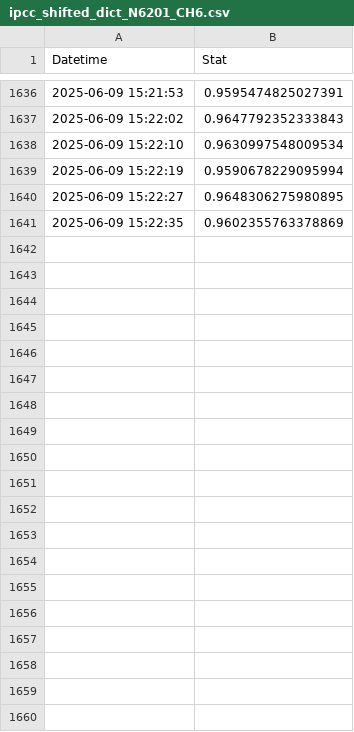
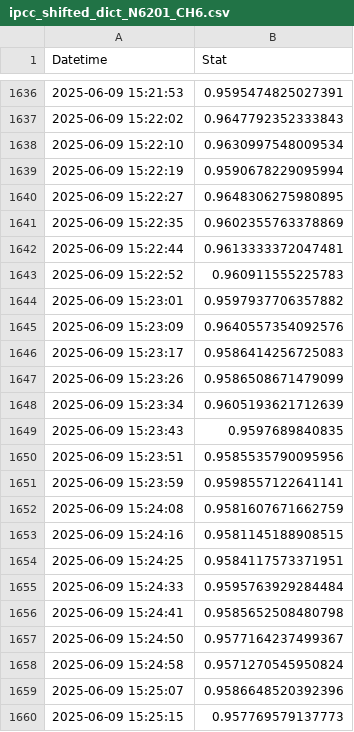
Before and after one commit to dylanspano/pigging_stats_060925, a CSV file: ipcc_shifted_dict_N6201_CH6.csv, drawn as a sheet; only a part is shown, gaps mark what is left out; the diff covers the shown part only.

Commit message:
Update ipcc_shifted_dict_N6201_CH6.csv

```diff
--- a/ipcc_shifted_dict_N6201_CH6.csv
+++ b/ipcc_shifted_dict_N6201_CH6.csv
@@ -1641 +1641,20 @@ Datetime,Stat
 2025-06-09 15:22:35,0.9602355763378869
+2025-06-09 15:22:44,0.9613333372047481
+2025-06-09 15:22:52,0.960911555225783
+2025-06-09 15:23:01,0.9597937706357882
+2025-06-09 15:23:09,0.9640557354092576
+2025-06-09 15:23:17,0.9586414256725083
+2025-06-09 15:23:26,0.9586508671479099
+2025-06-09 15:23:34,0.9605193621712639
+2025-06-09 15:23:43,0.9597689840835
+2025-06-09 15:23:51,0.9585535790095956
+2025-06-09 15:23:59,0.9598557122641141
+2025-06-09 15:24:08,0.9581607671662759
+2025-06-09 15:24:16,0.9581145188908515
+2025-06-09 15:24:25,0.9584117573371951
+2025-06-09 15:24:33,0.9595763929284484
+2025-06-09 15:24:41,0.9585652508480798
+2025-06-09 15:24:50,0.9577164237499367
+2025-06-09 15:24:58,0.9571270545950824
+2025-06-09 15:25:07,0.9586648520392396
+2025-06-09 15:25:15,0.957769579137773
```
Also changed, not shown: 13 added rows elsewhere in this file.
